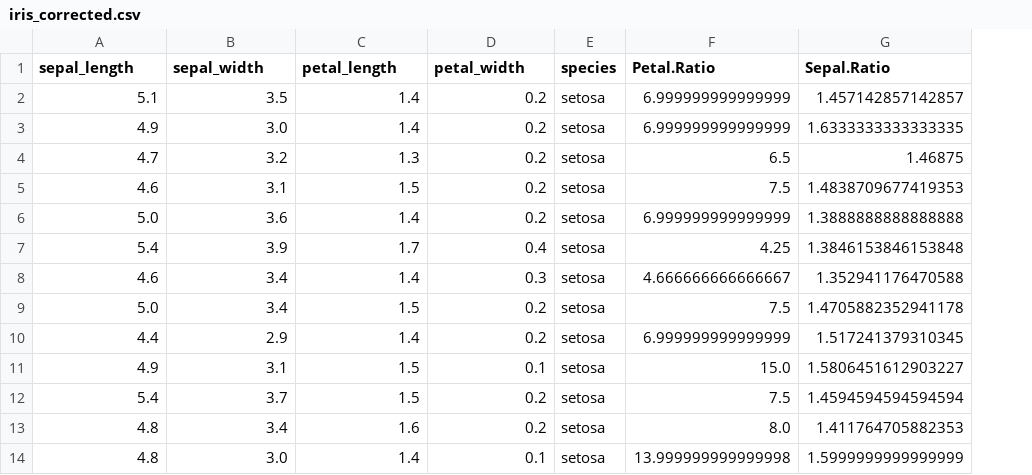
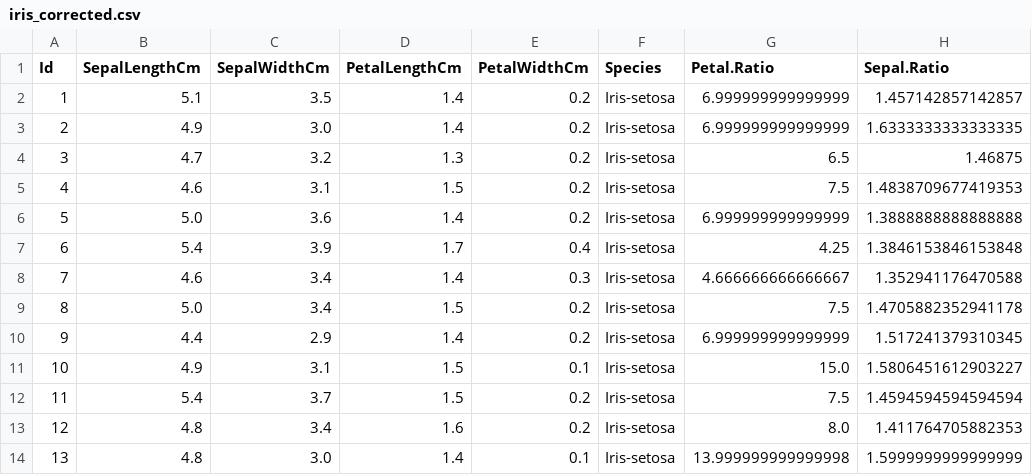
Before and after one commit to henry061021/henry001, a CSV file: iris_corrected.csv, drawn as a sheet; only a part is shown; removed rows and columns are numbered as before the commit, all else as after; the diff names each change by its address in the sheet, - before the commit and + after, or states it on an @@ line.

```diff
--- a/iris_corrected.csv
+++ b/iris_corrected.csv
+column A (Id), rows 2-14: 1 | 2 | 3 | 4 | 5 | 6 | 7 | 8 | 9 | 10 | 11 | 12 | 13
-column E (species), rows 2-14: all setosa
+column F (Species), rows 2-14: all Iris-setosa
-B1: sepal_length
+B1: SepalLengthCm
-C1: sepal_width
+C1: SepalWidthCm
-D1: petal_length
+D1: PetalLengthCm
-E1: petal_width
+E1: PetalWidthCm
```
Also changed, not shown: 2 other files.
